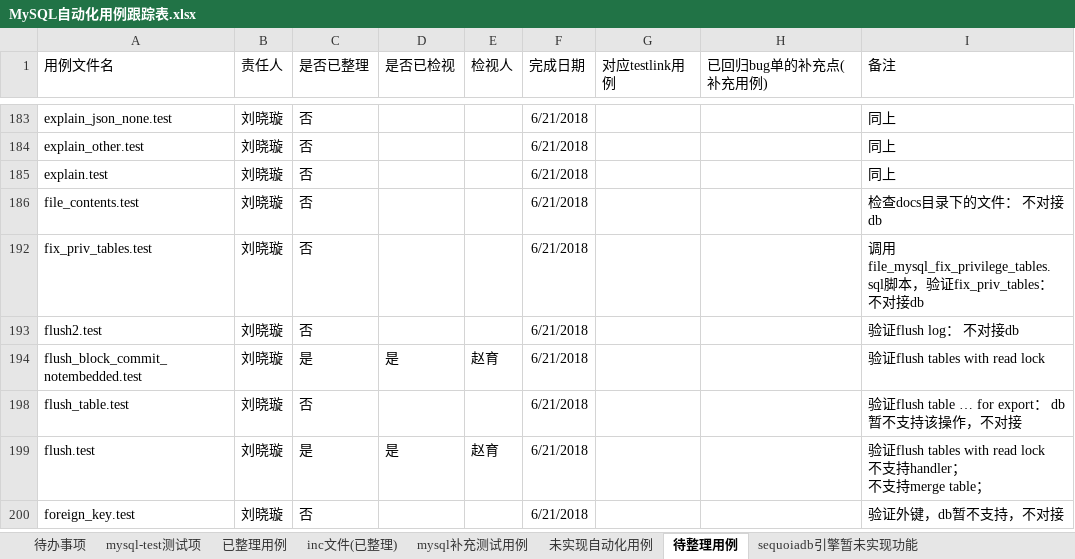
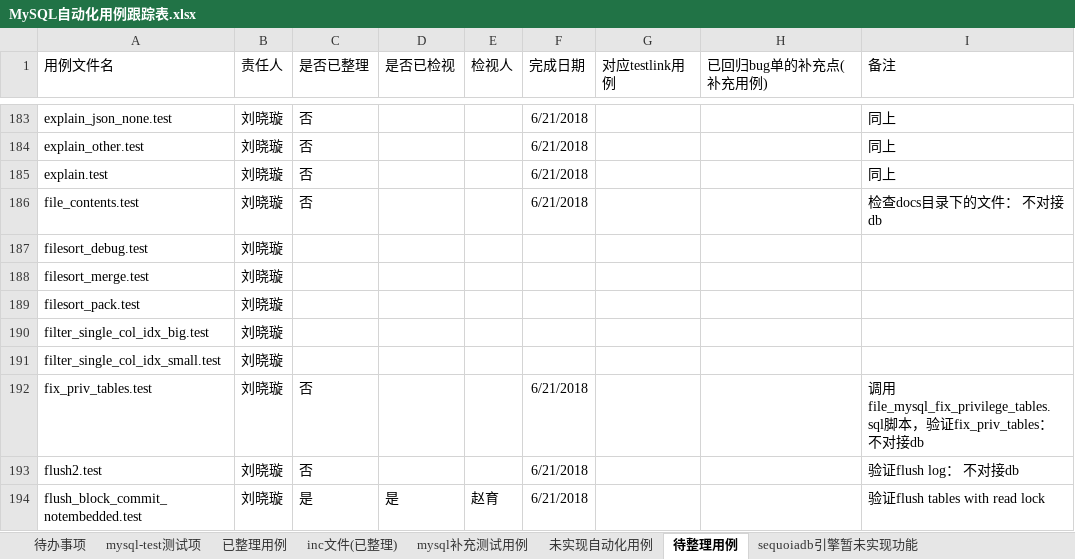
Before and after one commit to Vivian-hihi/SequoiaDB, an Excel workbook: internal_doc/05.测试设计/story/mysql连接器/MySQL自动化用例跟踪表.xlsx, sheet 待整理用例, drawn as a sheet; only a part is shown, gaps mark what is left out; the shorter side is filled out with more unchanged rows; values as stored, in another font and other column widths than the file's, no borders; conditional formats not drawn; the diff covers the shown part only; the diff names each change by its address in the sheet, - before the commit and + after, or states it on an @@ line.

```diff
--- a/internal_doc/05.测试设计/story/mysql连接器/MySQL自动化用例跟踪表.xlsx (sheet 待整理用例)
+++ b/internal_doc/05.测试设计/story/mysql连接器/MySQL自动化用例跟踪表.xlsx (sheet 待整理用例)
@@ row 187 unhidden: filesort_debug.test | 刘晓璇 @@
@@ row 188 unhidden: filesort_merge.test | 刘晓璇 @@
@@ row 189 unhidden: filesort_pack.test | 刘晓璇 @@
@@ row 190 unhidden: filter_single_col_idx_big.test | 刘晓璇 @@
@@ row 191 unhidden: filter_single_col_idx_small.test | 刘晓璇 @@
```
Also changed, not shown: 21 added rows and 79 hidden or unhidden rows elsewhere in this sheet, sheet sequoiadb引擎暂未实现功能.
